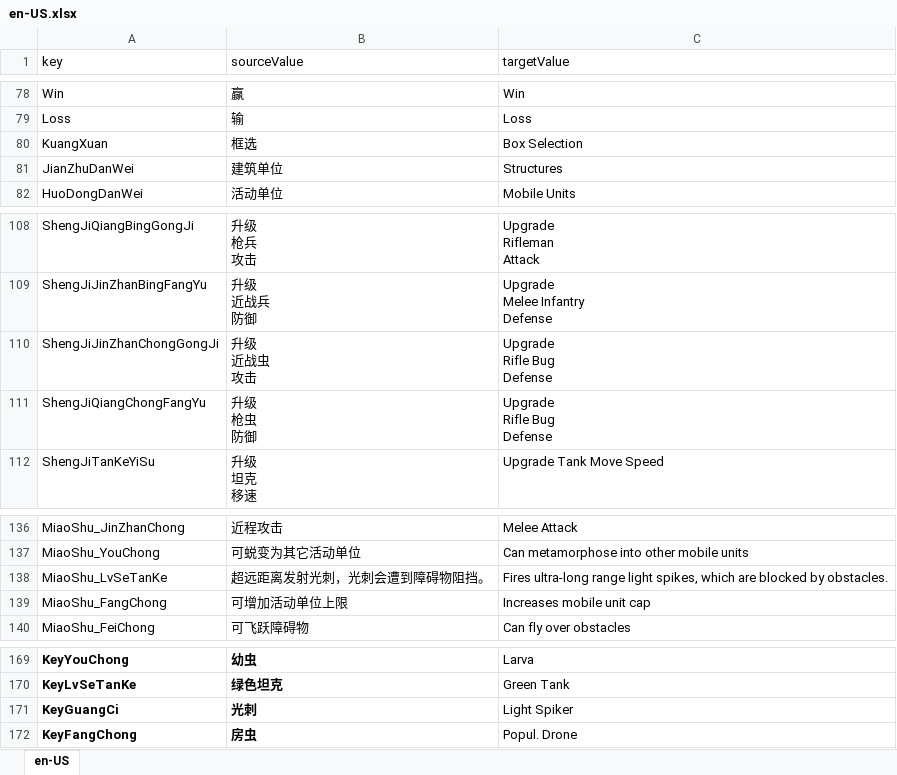
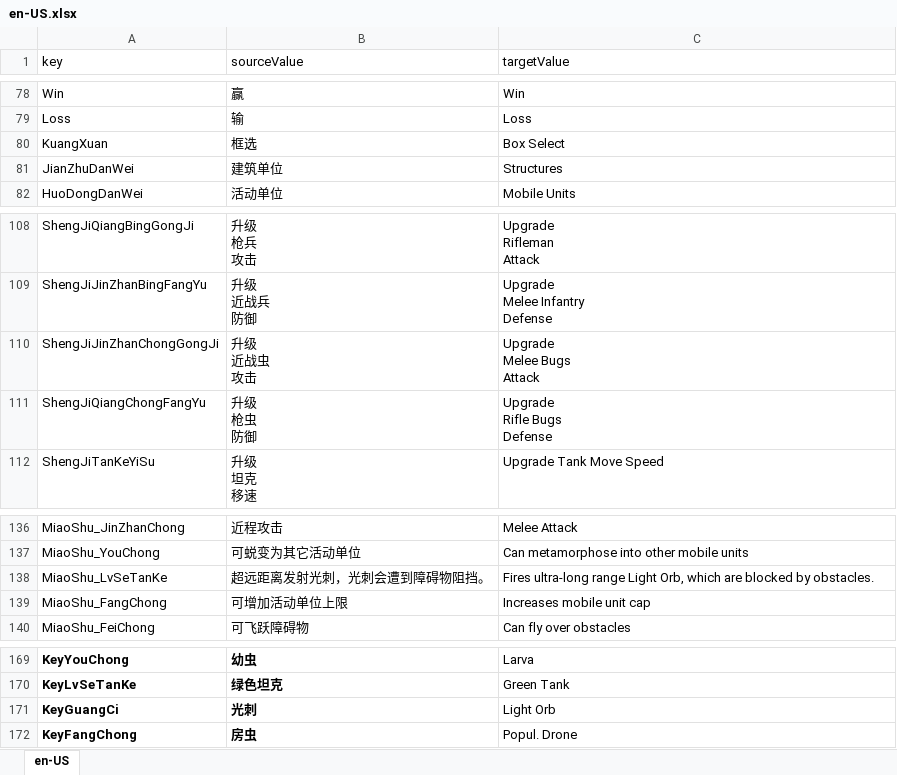
Before and after one commit to 544898458/cocos-creator38-demo, an Excel workbook: assets/翻译/en-US.xlsx, sheet en-US, drawn as a sheet; only a part is shown, gaps mark what is left out; values as stored, in another font and other column widths than the file's, no borders; ↵ is a line break in a cell; the diff names each change by its address in the sheet, - before the commit and + after, or states it on an @@ line.

```diff
--- a/assets/翻译/en-US.xlsx (sheet en-US)
+++ b/assets/翻译/en-US.xlsx (sheet en-US)
-C80 (targetValue): Box Selection
+C80 (targetValue): Box Select
-C110 (targetValue): Upgrade ↵ Rifle Bug ↵ Defense
+C110 (targetValue): Upgrade ↵ Melee Bugs ↵ Attack
-C111 (targetValue): Upgrade ↵ Rifle Bug ↵ Defense
+C111 (targetValue): Upgrade ↵ Rifle Bugs ↵ Defense
-C138 (targetValue): …ultra-long range light spikes, which are…
+C138 (targetValue): …ultra-long range Light Orb, which are…
-C171 (targetValue): Light Spiker
+C171 (targetValue): Light Orb
```
Also changed, not shown: 4 other files.
